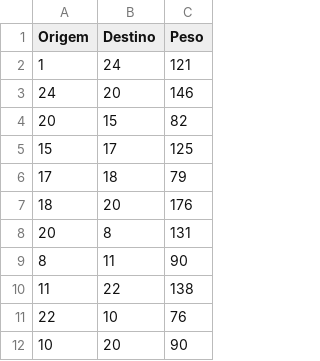
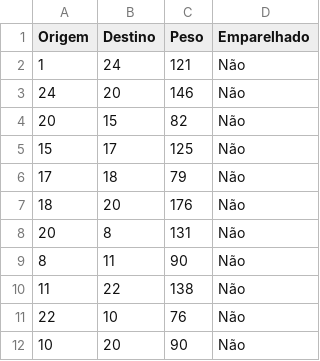
Before and after one commit to LeonardoVieiraGuimaraes/DoutoradoCefet, a CSV file: TeoriaGrafos/praticas/pratica02/relatorio/resultado/percurso_gr24.tsp.csv, drawn as a sheet; only a part is shown; the diff names each change by its address in the sheet, - before the commit and + after, or states it on an @@ line.

Commit message:
Changes to be committed: 	new file:   TeoriaGrafos/praticas/pratica02/implementacao/caixeiro_chines copy 2.ipynb 	new file:   TeoriaGrafos/praticas/pratica02/implementacao/caixeiro_chines copy 3.ipynb 	modified:   TeoriaGrafos/praticas/pratica02/implementacao/caixeiro_chines.ipynb 	deleted:    TeoriaGrafos/praticas/pratica02/relatorio/capa.tex 	modified:   TeoriaGrafos/praticas/pratica02/relatorio/referencias.bib 	deleted:    TeoriaGrafos/praticas/pratica02/relatorio/relatorio_caixeiro_chines.aux 	deleted:    TeoriaGrafos/praticas/pratica02/relatorio/relatorio_caixeiro_chines.fdb_latexmk 	deleted:    TeoriaGrafos/praticas/pratica02/relatorio/relatorio_caixeiro_chines.fls 	deleted:    TeoriaGrafos/praticas/pratica02/relatorio/relatorio_caixeiro_chines.log 	deleted:    TeoriaGrafos/praticas/pratica02/relatorio/relatorio_caixeiro_chines.pdf 	deleted:    TeoriaGrafos/praticas/pratica02/relatorio/relatorio_caixeiro_chines.synctex.gz 	modified:   TeoriaGrafos/praticas/pratica02/relatorio/relatorio_caixeiro_chines_capa.tex 	modified:   TeoriaGrafos/praticas/pratica02/relatorio/resultado/circuito_euleriano_aula.png 	modified:   TeoriaGrafos/praticas/pratica02/relatorio/resultado/circuito_euleriano_gr15.tsp.png 	modified:   TeoriaGrafos/praticas/pratica02/relatorio/resultado/circuito_euleriano_gr17.tsp.png 	modified:   TeoriaGrafos/praticas/pratica02/relatorio/resultado/circuito_euleriano_gr21.tsp.png 	modified:   TeoriaGrafos/praticas/pratica02/relatorio/resultado/circuito_euleriano_gr24.tsp.png 	modified:   TeoriaGrafos/praticas/pratica02/relatorio/resultado/percurso_aula.csv 	modified:   TeoriaGrafos/praticas/pratica02/relatorio/resultado/percurso_gr15.tsp.csv 	modified:   TeoriaGrafos/praticas/pratica02/relatorio/resultado/percurso_gr17.tsp.csv 	modified:   TeoriaGrafos/praticas/pratica02/relatorio/resultado/percurso_gr21.tsp.csv 	modified:   TeoriaGrafos/praticas/pratica02/relatorio/resultado/percurso_gr24.tsp.csv

```diff
--- a/TeoriaGrafos/praticas/pratica02/relatorio/resultado/percurso_gr24.tsp.csv
+++ b/TeoriaGrafos/praticas/pratica02/relatorio/resultado/percurso_gr24.tsp.csv
+column D (Emparelhado), rows 2-12: all Não
```
Also changed, not shown: TeoriaGrafos/praticas/pratica02/relatorio/resultado/percurso_gr15.tsp.csv, TeoriaGrafos/praticas/pratica02/relatorio/resultado/percurso_gr17.tsp.csv, 18 other files.
